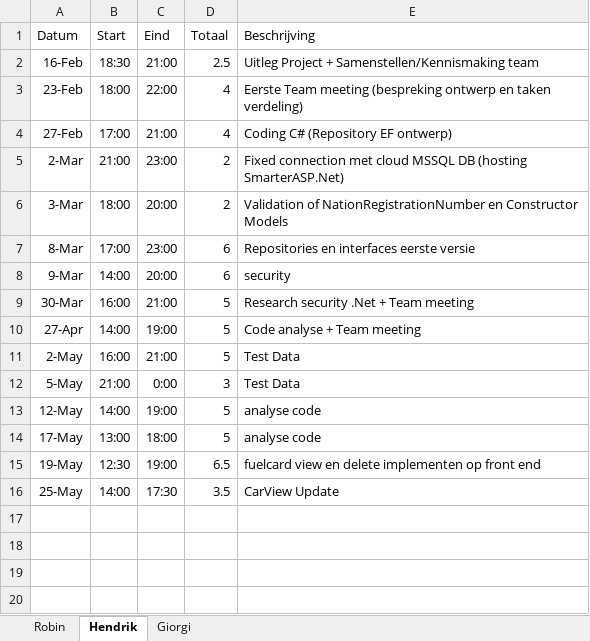
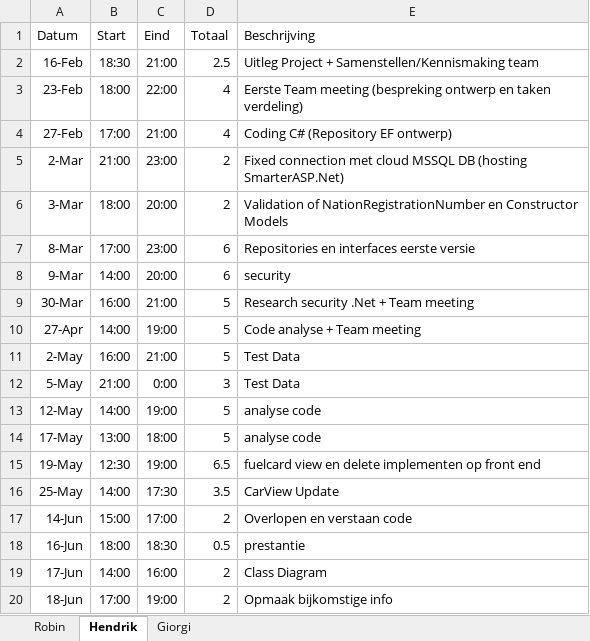
Before and after one commit to Ruineskill/Project-2022, an Excel workbook: Documentatie/Prestaties Studenten Team.xlsx, sheet Hendrik, drawn as a sheet; values as stored, in another font and other column widths than the file's, no borders; the diff names each change by its address in the sheet, - before the commit and + after, or states it on an @@ line.

Commit message:
Database Diagram + prestaties

```diff
--- a/Documentatie/Prestaties Studenten Team.xlsx (sheet Hendrik)
+++ b/Documentatie/Prestaties Studenten Team.xlsx (sheet Hendrik)
+row 17: 14-Jun | 15:00 | 17:00 | 2 | Overlopen en verstaan code
+row 18: 16-Jun | 18:00 | 18:30 | 0.5 | prestantie
+row 19: 17-Jun | 14:00 | 16:00 | 2 | Class Diagram
+row 20: 18-Jun | 17:00 | 19:00 | 2 | Opmaak bijkomstige info
```
Also changed, not shown: 5 other files.
